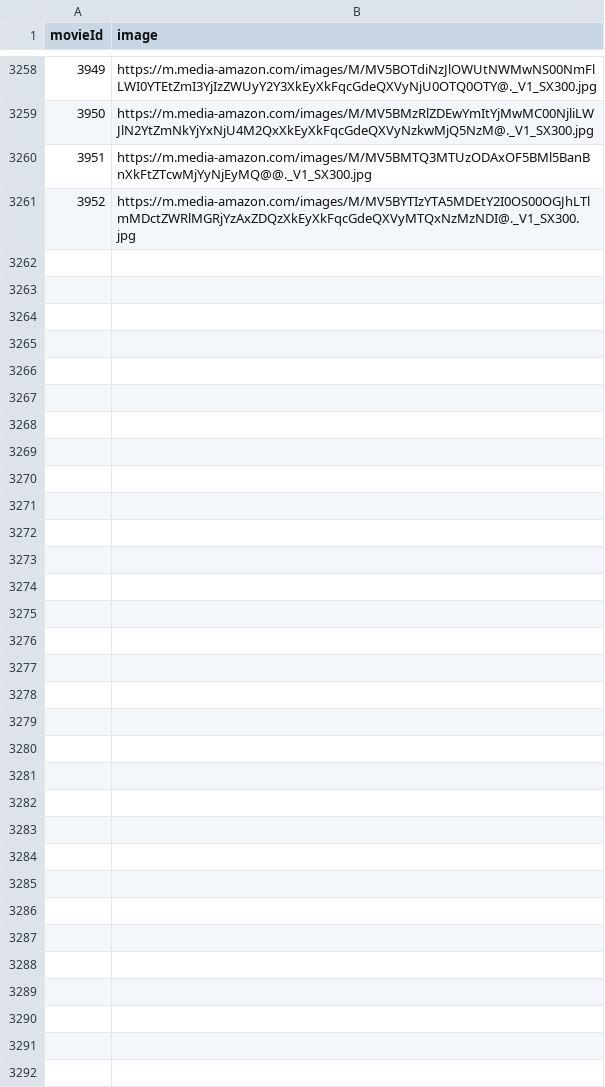
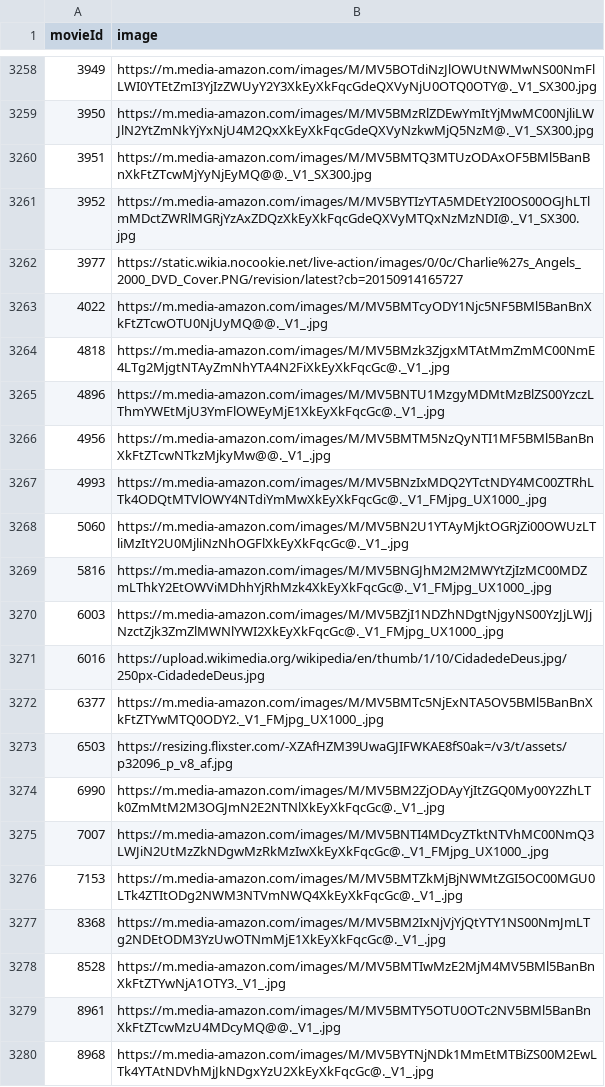
Before and after one commit to shunlaeoo/MoviesRecommender, a CSV file: posters.csv, drawn as a sheet; only a part is shown, gaps mark what is left out; the diff covers the shown part only.

Commit message:
posters

```diff
--- a/posters.csv
+++ b/posters.csv
@@ -3261 +3261,20 @@ movieId,image
 3952,https://m.media-amazon.com/images/M/MV5BYTIzYTA5MDEtY2I0OS00OGJhLTlmMDctZWRlMGRjYzAxZDQzXkEyXkFqcGdeQXVyMTQxNzMzNDI@._V1_SX300.jpg
+3977,https://static.wikia.nocookie.net/live-action/images/0/0c/Charlie%27s_Angels_2000_DVD_Cover.PNG/revision/latest?cb=20150914165727
+4022,https://m.media-amazon.com/images/M/MV5BMTcyODY1Njc5NF5BMl5BanBnXkFtZTcwOTU0NjUyMQ@@._V1_.jpg
+4818,https://m.media-amazon.com/images/M/MV5BMzk3ZjgxMTAtMmZmMC00NmE4LTg2MjgtNTAyZmNhYTA4N2FiXkEyXkFqcGc@._V1_.jpg
+4896,https://m.media-amazon.com/images/M/MV5BNTU1MzgyMDMtMzBlZS00YzczLThmYWEtMjU3YmFlOWEyMjE1XkEyXkFqcGc@._V1_.jpg
+4956,https://m.media-amazon.com/images/M/MV5BMTM5NzQyNTI1MF5BMl5BanBnXkFtZTcwNTkzMjkyMw@@._V1_.jpg
+4993,https://m.media-amazon.com/images/M/MV5BNzIxMDQ2YTctNDY4MC00ZTRhLTk4ODQtMTVlOWY4NTdiYmMwXkEyXkFqcGc@._V1_FMjpg_UX1000_.jpg
+5060,https://m.media-amazon.com/images/M/MV5BN2U1YTAyMjktOGRjZi00OWUzLTliMzItY2U0MjliNzNhOGFlXkEyXkFqcGc@._V1_.jpg
+5816,https://m.media-amazon.com/images/M/MV5BNGJhM2M2MWYtZjIzMC00MDZmLThkY2EtOWViMDhhYjRhMzk4XkEyXkFqcGc@._V1_FMjpg_UX1000_.jpg
+6003,https://m.media-amazon.com/images/M/MV5BZjI1NDZhNDgtNjgyNS00YzJjLWJjNzctZjk3ZmZlMWNlYWI2XkEyXkFqcGc@._V1_FMjpg_UX1000_.jpg
+6016,https://upload.wikimedia.org/wikipedia/en/thumb/1/10/CidadedeDeus.jpg/250px-CidadedeDeus.jpg
+6377,https://m.media-amazon.com/images/M/MV5BMTc5NjExNTA5OV5BMl5BanBnXkFtZTYwMTQ0ODY2._V1_FMjpg_UX1000_.jpg
+6503,https://resizing.flixster.com/-XZAfHZM39UwaGJIFWKAE8fS0ak=/v3/t/assets/p32096_p_v8_af.jpg
+6990,https://m.media-amazon.com/images/M/MV5BM2ZjODAyYjItZGQ0My00Y2ZhLTk0ZmMtM2M3OGJmN2E2NTNlXkEyXkFqcGc@._V1_.jpg
+7007,https://m.media-amazon.com/images/M/MV5BNTI4MDcyZTktNTVhMC00NmQ3LWJiN2UtMzZkNDgwMzRkMzIwXkEyXkFqcGc@._V1_FMjpg_UX1000_.jpg
+7153,https://m.media-amazon.com/images/M/MV5BMTZkMjBjNWMtZGI5OC00MGU0LTk4ZTItODg2NWM3NTVmNWQ4XkEyXkFqcGc@._V1_.jpg
+8368,https://m.media-amazon.com/images/M/MV5BM2IxNjVjYjQtYTY1NS00NmJmLTg2NDEtODM3YzUwOTNmMjE1XkEyXkFqcGc@._V1_.jpg
+8528,https://m.media-amazon.com/images/M/MV5BMTIwMzE2MjM4MV5BMl5BanBnXkFtZTYwNjA1OTY3._V1_.jpg
+8961,https://m.media-amazon.com/images/M/MV5BMTY5OTU0OTc2NV5BMl5BanBnXkFtZTcwMzU4MDcyMQ@@._V1_.jpg
+8968,https://m.media-amazon.com/images/M/MV5BYTNjNDk1MmEtMTBiZS00M2EwLTk4YTAtNDVhMjJkNDgxYzU2XkEyXkFqcGc@._V1_.jpg
```
Also changed, not shown: 23 added rows and 8 edited cells elsewhere in this file, 1 other file.
